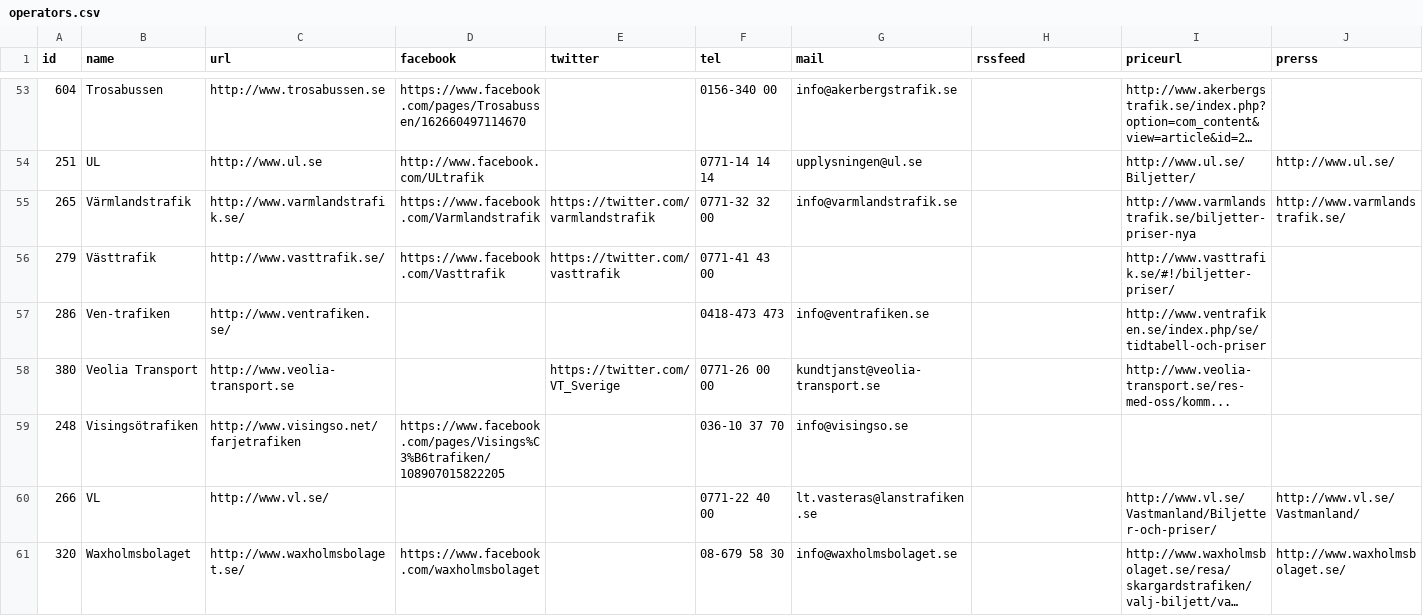
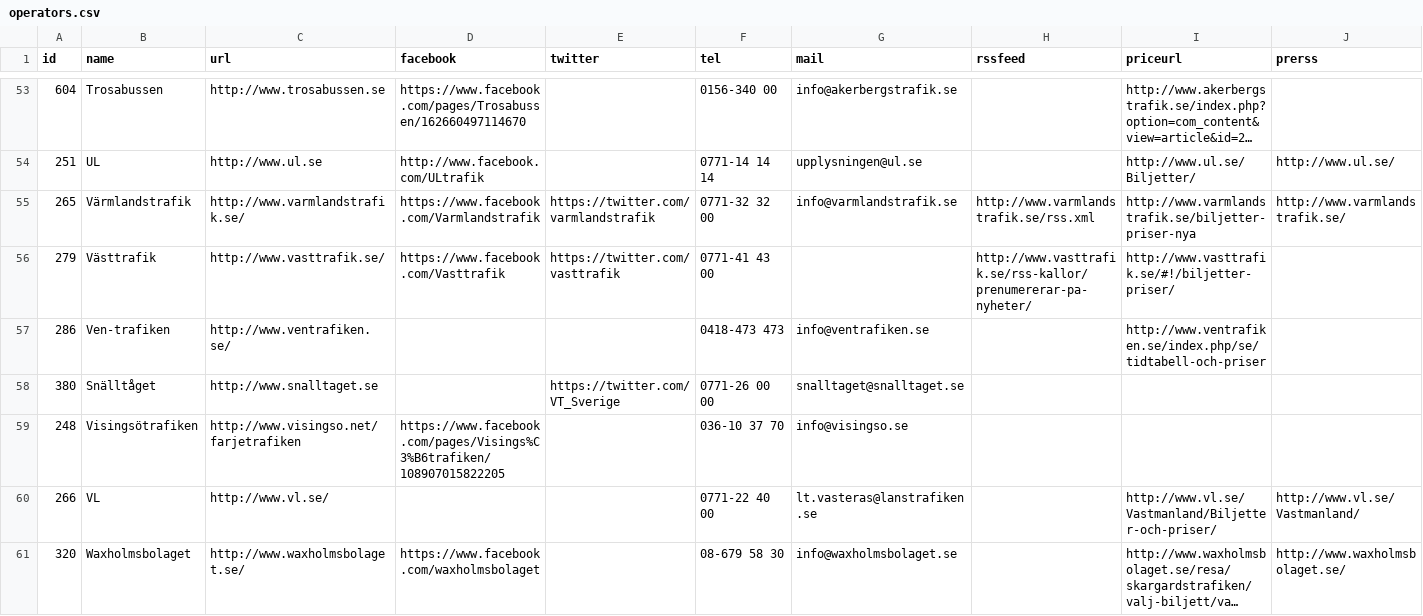
Before and after one commit to thuma/TransitOperatorInformation, a CSV file: operators.csv, drawn as a sheet; only a part is shown, gaps mark what is left out; long unchanged cells end in ….

Commit message:
updated rss and snalltaget

```diff
--- a/operators.csv
+++ b/operators.csv
@@ -54,6 +54,6 @@ id,name,url,facebook,twitter,tel,mail,rssfeed,priceurl,prerss
 251,UL,http://www.ul.se,http://www.facebook.com/ULtrafik,,0771-14 14 14,upplysningen@ul.se,,http://www.ul.se/Biljetter/,http://www.ul.se/
-265,Värmlandstrafik,http://www.varmlandstrafik.se/,https://www.facebook.com/Varmlandstrafik,https://twitter.com/varmlandstrafik,0771-32 32 00,info@varmlandstrafik.se,,http://www.varmlandstrafik.se/biljetter-priser-nya,http://www.varmlandstrafik.se/
-279,Västtrafik,http://www.vasttrafik.se/,https://www.facebook.com/Vasttrafik,https://twitter.com/vasttrafik,0771-41 43 00,,,http://www.vasttrafik.se/#!/biljetter-priser/,
+265,Värmlandstrafik,http://www.varmlandstrafik.se/,https://www.facebook.com/Varmlandstrafik,https://twitter.com/varmlandstrafik,0771-32 32 00,info@varmlandstrafik.se,http://www.varmlandstrafik.se/rss.xml,http://www.varmlandstrafik.se/biljetter-priser-nya,http://www.varmlandstrafik.se/
+279,Västtrafik,http://www.vasttrafik.se/,https://www.facebook.com/Vasttrafik,https://twitter.com/vasttrafik,0771-41 43 00,,http://www.vasttrafik.se/rss-kallor/prenumererar-pa-nyheter/,http://www.vasttrafik.se/#!/biljetter-priser/,
 286,Ven-trafiken,http://www.ventrafiken.se/,,,0418-473 473,info@ventrafiken.se,,http://www.ventrafiken.se/index.php/se/tidtabell-och-priser,
-380,Veolia Transport,http://www.veolia-transport.se,,https://twitter.com/VT_Sverige,0771-26 00 00,kundtjanst@veolia-transport.se,,http://www.veolia-transport.se/res-med-oss/komm...,
+380,Snälltåget,http://www.snalltaget.se,,https://twitter.com/VT_Sverige,0771-26 00 00,snalltaget@snalltaget.se,,,
 248,Visingsötrafiken,http://www.visingso.net/farjetrafiken,https://www.facebook.com/pages/Visings%C3%B6trafiken/108907015822205,,036-10 37 70,info@visingso.se,,,
```
